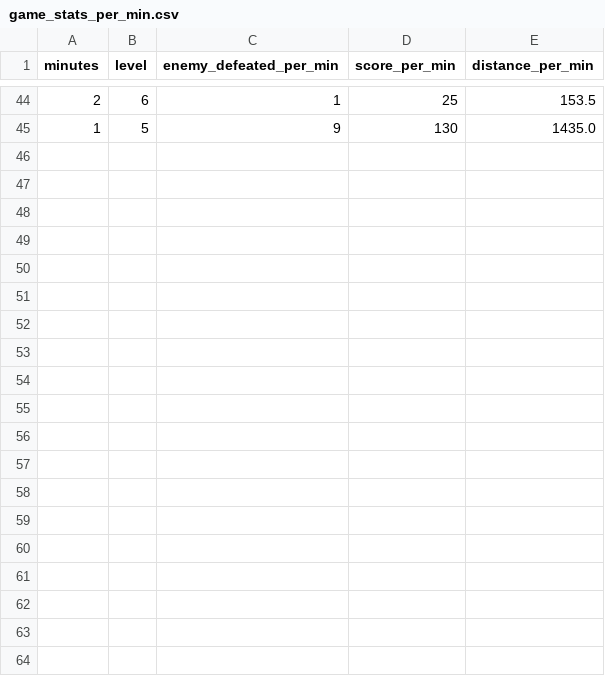
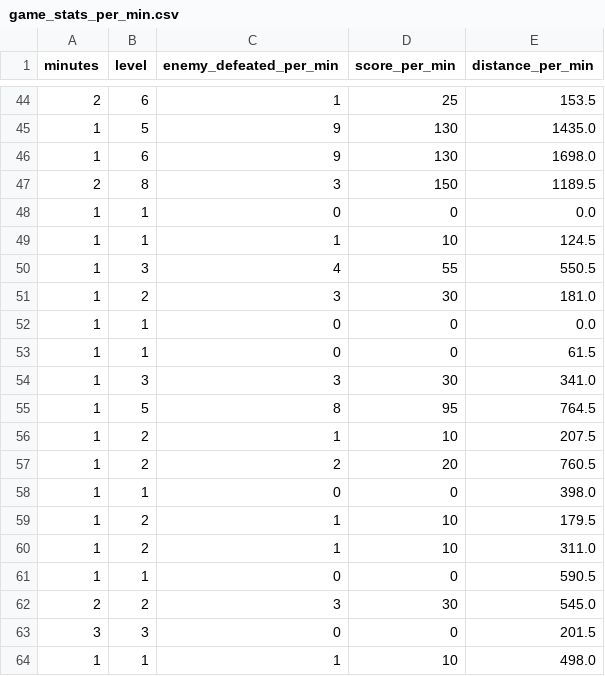
Before and after one commit to ParanyuLion/Game_Final_Project1, a CSV file: data_record/game_stats_per_min.csv, drawn as a sheet; only a part is shown, gaps mark what is left out; the diff covers the shown part only; the diff names each change by its address in the sheet, - before the commit and + after, or states it on an @@ line.

```diff
--- a/data_record/game_stats_per_min.csv
+++ b/data_record/game_stats_per_min.csv
+row 46: 1 | 6 | 9 | 130 | 1698.0
+row 47: 2 | 8 | 3 | 150 | 1189.5
+row 48: 1 | 1 | 0 | 0 | 0.0
+row 49: 1 | 1 | 1 | 10 | 124.5
+row 50: 1 | 3 | 4 | 55 | 550.5
+row 51: 1 | 2 | 3 | 30 | 181.0
+row 52: 1 | 1 | 0 | 0 | 0.0
+row 53: 1 | 1 | 0 | 0 | 61.5
+row 54: 1 | 3 | 3 | 30 | 341.0
+row 55: 1 | 5 | 8 | 95 | 764.5
+row 56: 1 | 2 | 1 | 10 | 207.5
+row 57: 1 | 2 | 2 | 20 | 760.5
+row 58: 1 | 1 | 0 | 0 | 398.0
+row 59: 1 | 2 | 1 | 10 | 179.5
+row 60: 1 | 2 | 1 | 10 | 311.0
+row 61: 1 | 1 | 0 | 0 | 590.5
+row 62: 2 | 2 | 3 | 30 | 545.0
+row 63: 3 | 3 | 0 | 0 | 201.5
+row 64: 1 | 1 | 1 | 10 | 498.0
```
Also changed, not shown: 19 added rows elsewhere in this file, data_record/enemy_defeated.csv, data_record/item_bought.csv, 7 other files.
